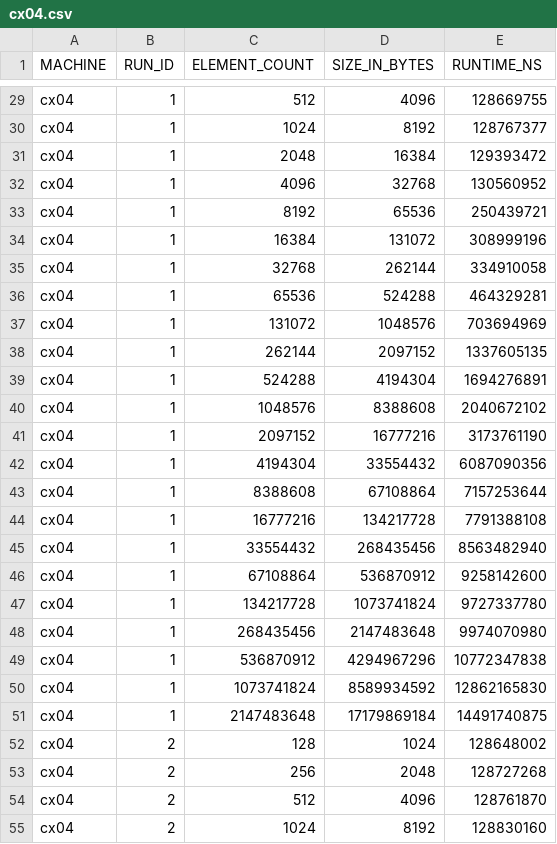
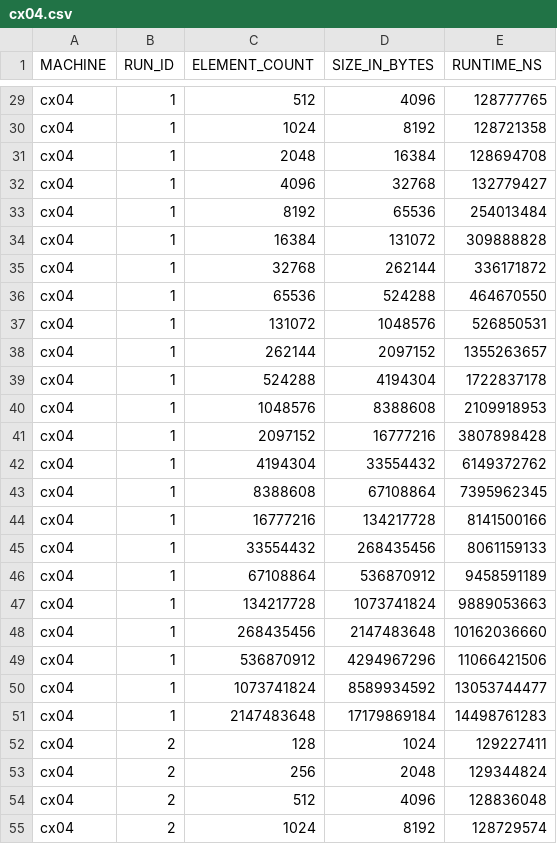
Before and after one commit to hpides/HDP-Code-Examples, a CSV file: plotting/pointer_chasing/cx04.csv, drawn as a sheet; only a part is shown, gaps mark what is left out; the diff covers the shown part only.

```diff
--- a/plotting/pointer_chasing/cx04.csv
+++ b/plotting/pointer_chasing/cx04.csv
@@ -29,27 +29,27 @@ MACHINE,RUN_ID,ELEMENT_COUNT,SIZE_IN_BYTES,RUNTIME_NS
-"cx04",1,512,4096,128669755
-"cx04",1,1024,8192,128767377
-"cx04",1,2048,16384,129393472
-"cx04",1,4096,32768,130560952
-"cx04",1,8192,65536,250439721
-"cx04",1,16384,131072,308999196
-"cx04",1,32768,262144,334910058
-"cx04",1,65536,524288,464329281
-"cx04",1,131072,1048576,703694969
-"cx04",1,262144,2097152,1337605135
-"cx04",1,524288,4194304,1694276891
-"cx04",1,1048576,8388608,2040672102
-"cx04",1,2097152,16777216,3173761190
-"cx04",1,4194304,33554432,6087090356
-"cx04",1,8388608,67108864,7157253644
-"cx04",1,16777216,134217728,7791388108
-"cx04",1,33554432,268435456,8563482940
-"cx04",1,67108864,536870912,9258142600
-"cx04",1,134217728,1073741824,9727337780
-"cx04",1,268435456,2147483648,9974070980
-"cx04",1,536870912,4294967296,10772347838
-"cx04",1,1073741824,8589934592,12862165830
-"cx04",1,2147483648,17179869184,14491740875
-"cx04",2,128,1024,128648002
-"cx04",2,256,2048,128727268
-"cx04",2,512,4096,128761870
-"cx04",2,1024,8192,128830160
+"cx04",1,512,4096,128777765
+"cx04",1,1024,8192,128721358
+"cx04",1,2048,16384,128694708
+"cx04",1,4096,32768,132779427
+"cx04",1,8192,65536,254013484
+"cx04",1,16384,131072,309888828
+"cx04",1,32768,262144,336171872
+"cx04",1,65536,524288,464670550
+"cx04",1,131072,1048576,526850531
+"cx04",1,262144,2097152,1355263657
+"cx04",1,524288,4194304,1722837178
+"cx04",1,1048576,8388608,2109918953
+"cx04",1,2097152,16777216,3807898428
+"cx04",1,4194304,33554432,6149372762
+"cx04",1,8388608,67108864,7395962345
+"cx04",1,16777216,134217728,8141500166
+"cx04",1,33554432,268435456,8061159133
+"cx04",1,67108864,536870912,9458591189
+"cx04",1,134217728,1073741824,9889053663
+"cx04",1,268435456,2147483648,10162036660
+"cx04",1,536870912,4294967296,11066421506
+"cx04",1,1073741824,8589934592,13053744477
+"cx04",1,2147483648,17179869184,14498761283
+"cx04",2,128,1024,129227411
+"cx04",2,256,2048,129344824
+"cx04",2,512,4096,128836048
+"cx04",2,1024,8192,128729574
```
Also changed, not shown: 98 edited cells elsewhere in this file, plotting/pointer_chasing/cx05.csv, 13 other files.
